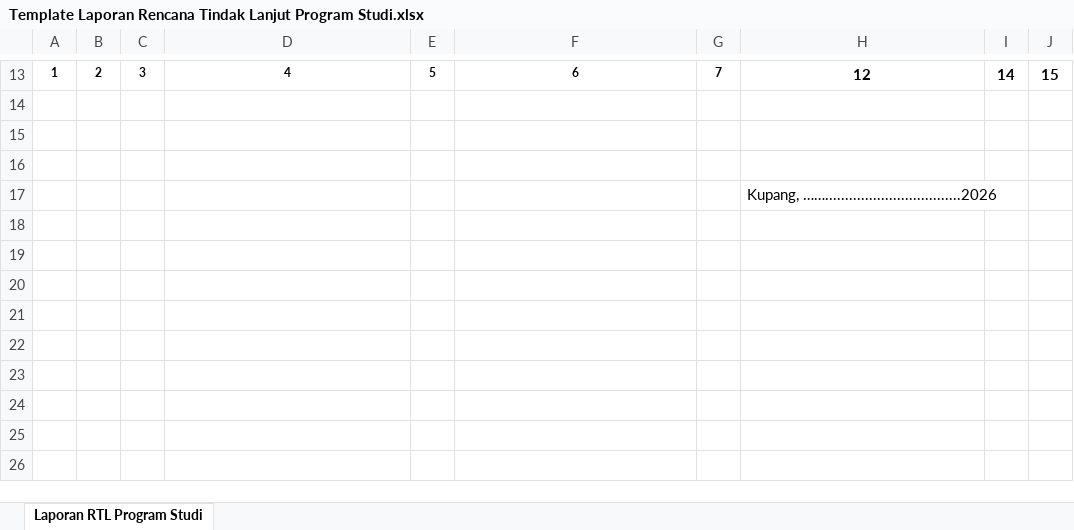
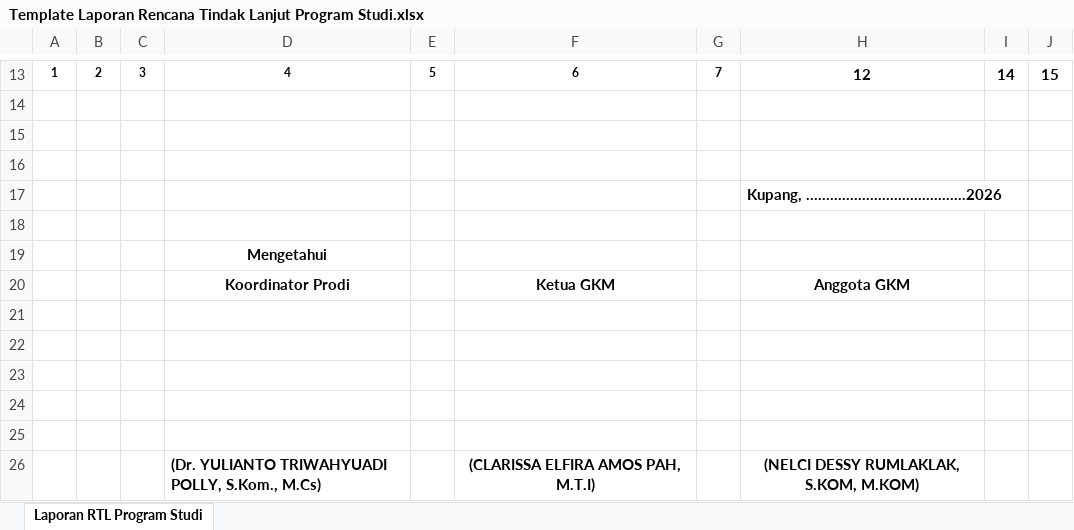
Before and after one commit to dethanapril06/SiGKM, an Excel workbook: resources/templates/Template Laporan Rencana Tindak Lanjut Program Studi.xlsx, sheet Laporan RTL Program Studi, drawn as a sheet; only a part is shown, gaps mark what is left out; values as stored, in another font and other column widths than the file's, no borders; charts and pictures not drawn; the diff names each change by its address in the sheet, - before the commit and + after, or states it on an @@ line.

```diff
--- a/resources/templates/Template Laporan Rencana Tindak Lanjut Program Studi.xlsx (sheet Laporan RTL Program Studi)
+++ b/resources/templates/Template Laporan Rencana Tindak Lanjut Program Studi.xlsx (sheet Laporan RTL Program Studi)
-H17 bold: off
+H17 bold: on
+row 18: (empty)
+row 19:  |  |  | Mengetahui
+row 20:  |  |  | Koordinator Prodi |  | Ketua GKM |  | Anggota GKM
+row 21: (empty)
+row 22: (empty)
+row 23: (empty)
+row 24: (empty)
+row 25: (empty)
+row 26:  |  |  | (Dr. YULIANTO TRIWAHYUADI POLLY, S.Kom., M.Cs) |  | (CLARISSA ELFIRA AMOS PAH, M.T.I) |  | (NELCI DESSY RUMLAKLAK, S.KOM, M.KOM)
```
Also changed, not shown: charts or pictures, resources/templates/Laporan Pelaksanaan Perkuliahan Prodi Ilmu Komputer.xlsx, resources/templates/Template Laporan Pencapaian Standar Mutu FST.xlsx, 3 other files.
